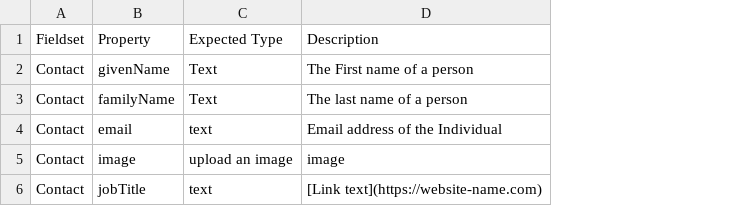
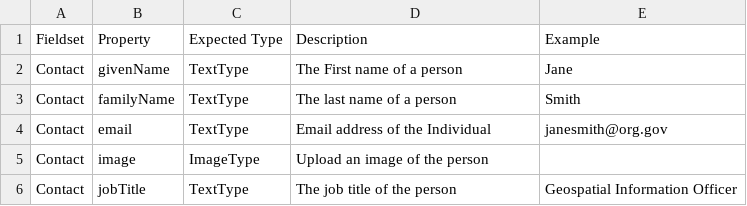
Before and after one commit to fgdcgov/NSDI, a CSV file: Schema/person.csv, drawn as a sheet; removed rows and columns are numbered as before the commit, all else as after; the diff names each change by its address in the sheet, - before the commit and + after, or states it on an @@ line.

Commit message:
Update person.csv

```diff
--- a/Schema/person.csv
+++ b/Schema/person.csv
-column C (Expected Type), rows 2-6: Text | Text | text | upload an image | text
+column C (Expected Type), rows 2-6: TextType | TextType | TextType | ImageType | TextType
+column E (Example), rows 2-6: Jane | Smith | janesmith@org.gov |  | Geospatial Information Officer
-D5 (Description): image
+D5 (Description): Upload an image of the person
-D6 (Description): [Link text](https://website-name.com)
+D6 (Description): The job title of the person
```
